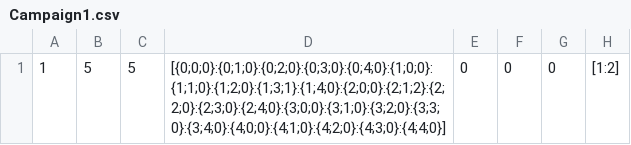
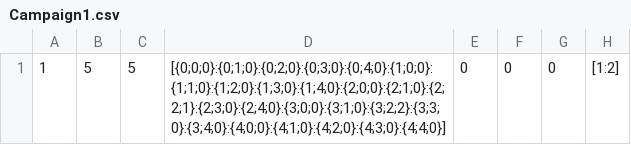
Before and after one commit to Trim0500/DnD-Character-Creation, a CSV file: Debug Campaigns/Campaign1.csv, drawn as a sheet.

```diff
--- a/Debug Campaigns/Campaign1.csv
+++ b/Debug Campaigns/Campaign1.csv
@@ -1 +1 @@
-1,5,5,[{0;0;0}:{0;1;0}:{0;2;0}:{0;3;0}:{0;4;0}:{1;0;0}:{1;1;0}:{1;2;0}:{1;3;1}:{1;4;0}:{2;0;0}:{2;1;2}:{2;2;0}:{2;3;0}:{2;4;0}:{3;0;0}:{3;1;0}:{3;2;0}:{3;3;0}:{3;4;0}:{4;0;0}:{4;1;0}:{4;2;0}:{4;3;0}:{4;4;0}],0,0,0,[1:2]
+1,5,5,[{0;0;0}:{0;1;0}:{0;2;0}:{0;3;0}:{0;4;0}:{1;0;0}:{1;1;0}:{1;2;0}:{1;3;0}:{1;4;0}:{2;0;0}:{2;1;0}:{2;2;1}:{2;3;0}:{2;4;0}:{3;0;0}:{3;1;0}:{3;2;2}:{3;3;0}:{3;4;0}:{4;0;0}:{4;1;0}:{4;2;0}:{4;3;0}:{4;4;0}],0,0,0,[1:2]
```
Also changed, not shown: 9 other files.
